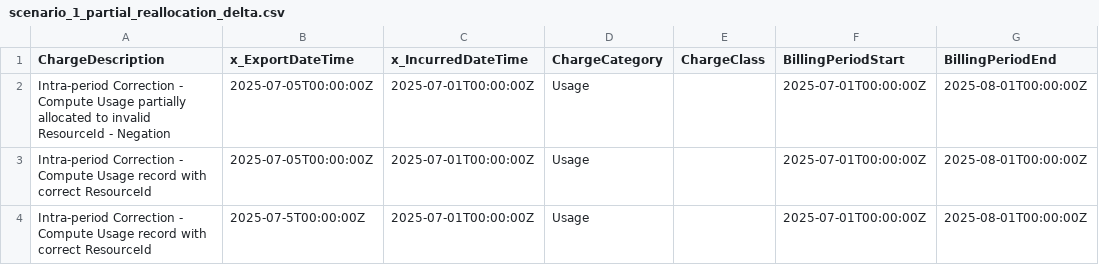
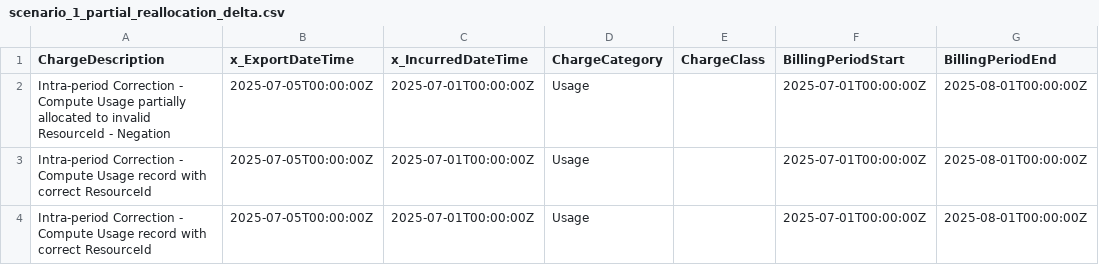
Before and after one commit to FinOps-Open-Cost-and-Usage-Spec/FOCUS_Spec, a CSV file: specification/data/correction-handling-examples/open-billing-period-current/scenario_1_partial_reallocation_delta.csv, drawn as a sheet; only a part is shown; the diff names each change by its address in the sheet, - before the commit and + after, or states it on an @@ line.

Commit message:
FOCUS #962-examples: polishing csv examples
Co-authored-by: Shawn Alpay <77511110+shawnalpay@users.noreply.github.com>

```diff
--- a/specification/data/correction-handling-examples/open-billing-period-current/scenario_1_partial_reallocation_delta.csv
+++ b/specification/data/correction-handling-examples/open-billing-period-current/scenario_1_partial_reallocation_delta.csv
-B4 (x_ExportDateTime): 2025-07-5T00:00:00Z
+B4 (x_ExportDateTime): 2025-07-05T00:00:00Z
```
